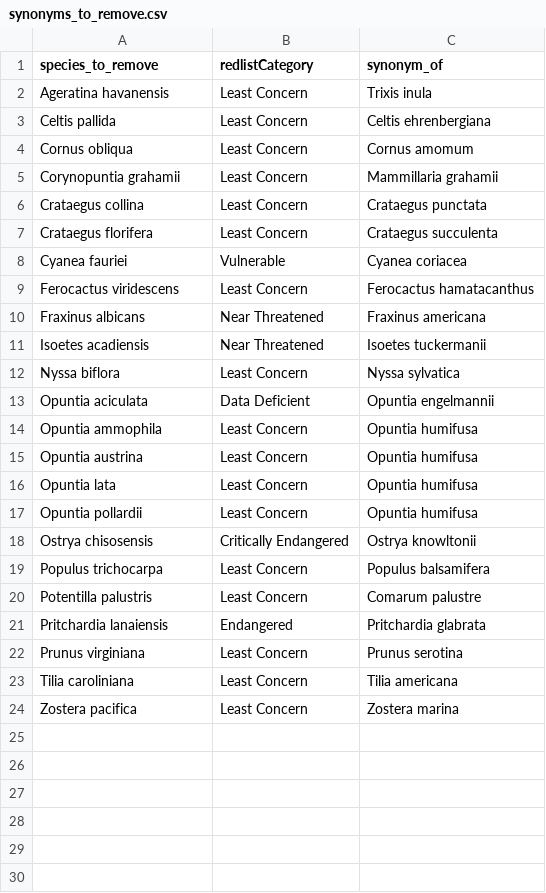
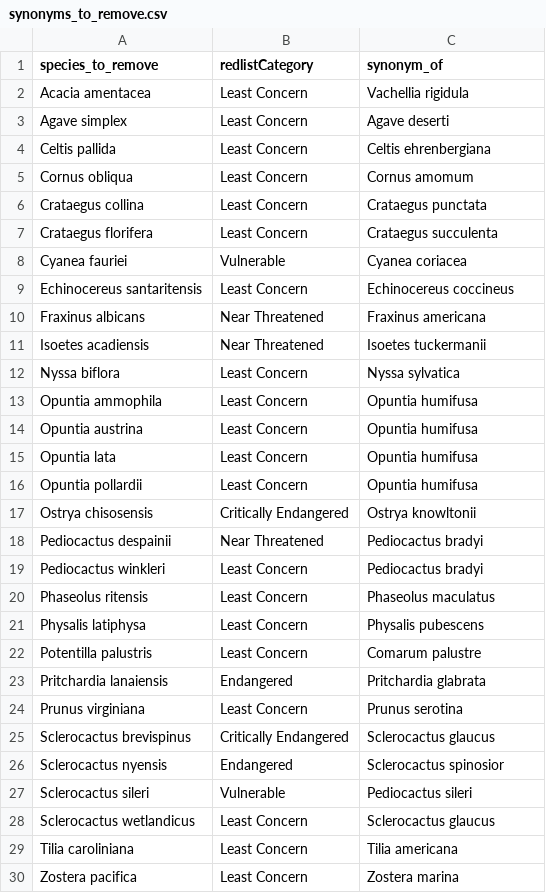
Before and after one commit to eveskew/plant_rapid_assessment, a CSV file: data/gbif_miscellaneous/synonyms_to_remove.csv, drawn as a sheet.

```diff
--- a/data/gbif_miscellaneous/synonyms_to_remove.csv
+++ b/data/gbif_miscellaneous/synonyms_to_remove.csv
@@ -1,6 +1,6 @@
 species_to_remove,redlistCategory,synonym_of
-Ageratina havanensis,Least Concern,Trixis inula
+Acacia amentacea,Least Concern,Vachellia rigidula
+Agave simplex,Least Concern,Agave deserti
 Celtis pallida,Least Concern,Celtis ehrenbergiana
 Cornus obliqua,Least Concern,Cornus amomum
-Corynopuntia grahamii,Least Concern,Mammillaria grahamii
 Crataegus collina,Least Concern,Crataegus punctata
@@ -8,3 +8,3 @@ Crataegus florifera,Least Concern,Crataegus succulenta
 Cyanea fauriei,Vulnerable,Cyanea coriacea
-Ferocactus viridescens,Least Concern,Ferocactus hamatacanthus
+Echinocereus santaritensis,Least Concern,Echinocereus coccineus
 Fraxinus albicans,Near Threatened,Fraxinus americana
@@ -12,3 +12,2 @@ Isoetes acadiensis,Near Threatened,Isoetes tuckermanii
 Nyssa biflora,Least Concern,Nyssa sylvatica
-Opuntia aciculata,Data Deficient,Opuntia engelmannii
 Opuntia ammophila,Least Concern,Opuntia humifusa
@@ -18,3 +17,6 @@ Opuntia pollardii,Least Concern,Opuntia humifusa
 Ostrya chisosensis,Critically Endangered,Ostrya knowltonii
-Populus trichocarpa,Least Concern,Populus balsamifera
+Pediocactus despainii,Near Threatened,Pediocactus bradyi
+Pediocactus winkleri,Least Concern,Pediocactus bradyi
+Phaseolus ritensis,Least Concern,Phaseolus maculatus
+Physalis latiphysa,Least Concern,Physalis pubescens
 Potentilla palustris,Least Concern,Comarum palustre
@@ -22,2 +24,6 @@ Pritchardia lanaiensis,Endangered,Pritchardia glabrata
 Prunus virginiana,Least Concern,Prunus serotina
+Sclerocactus brevispinus,Critically Endangered,Sclerocactus glaucus
+Sclerocactus nyensis,Endangered,Sclerocactus spinosior
+Sclerocactus sileri,Vulnerable,Pediocactus sileri
+Sclerocactus wetlandicus,Least Concern,Sclerocactus glaucus
 Tilia caroliniana,Least Concern,Tilia americana
```
Also changed, not shown: data/gbif_miscellaneous/gbif_metadata.csv, 4 other files.
